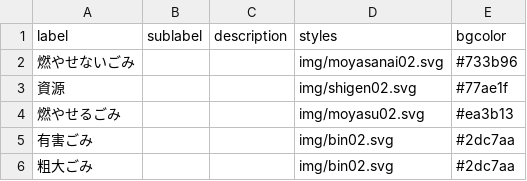
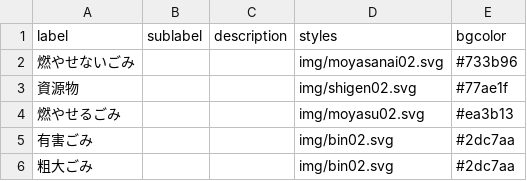
Before and after one commit to jun3674/5374, a CSV file: data/description.csv, drawn as a sheet.

Commit message:
Update description.csv

```diff
--- a/data/description.csv
+++ b/data/description.csv
@@ -2,3 +2,3 @@ label,sublabel,description,styles,bgcolor
 燃やせないごみ,,,img/moyasanai02.svg,#733b96
-資源,,,img/shigen02.svg,#77ae1f
+資源物,,,img/shigen02.svg,#77ae1f
 燃やせるごみ,,,img/moyasu02.svg,#ea3b13
```
